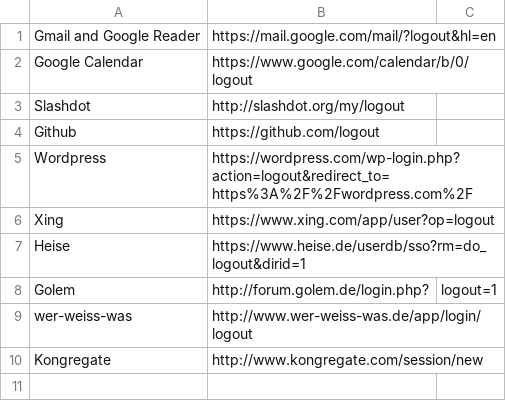
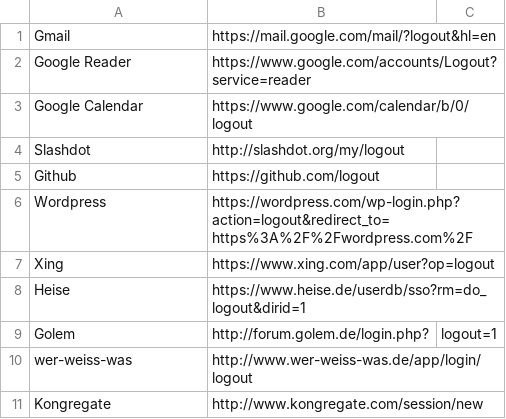
Before and after one commit to moritz/autologout.org, a CSV file: data/working.csv, drawn as a sheet.

Commit message:
[data] separate logout URL for reader

```diff
--- a/data/working.csv
+++ b/data/working.csv
@@ -1,2 +1,3 @@
-Gmail and Google Reader,https://mail.google.com/mail/?logout&hl=en
+Gmail,https://mail.google.com/mail/?logout&hl=en
+Google Reader,https://www.google.com/accounts/Logout?service=reader
 Google Calendar,https://www.google.com/calendar/b/0/logout
```
